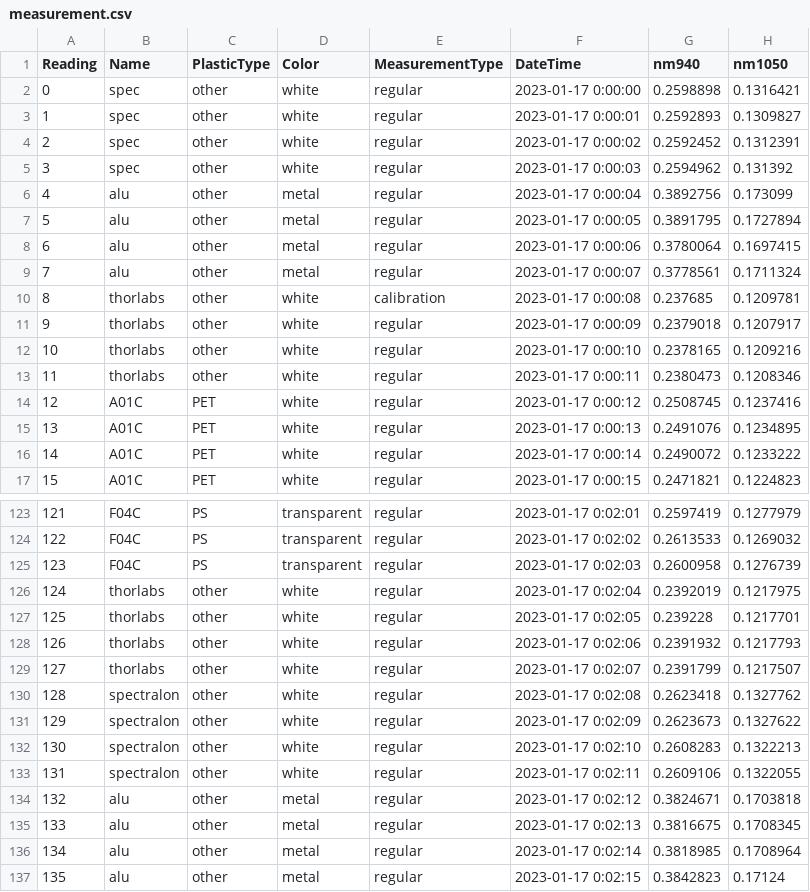
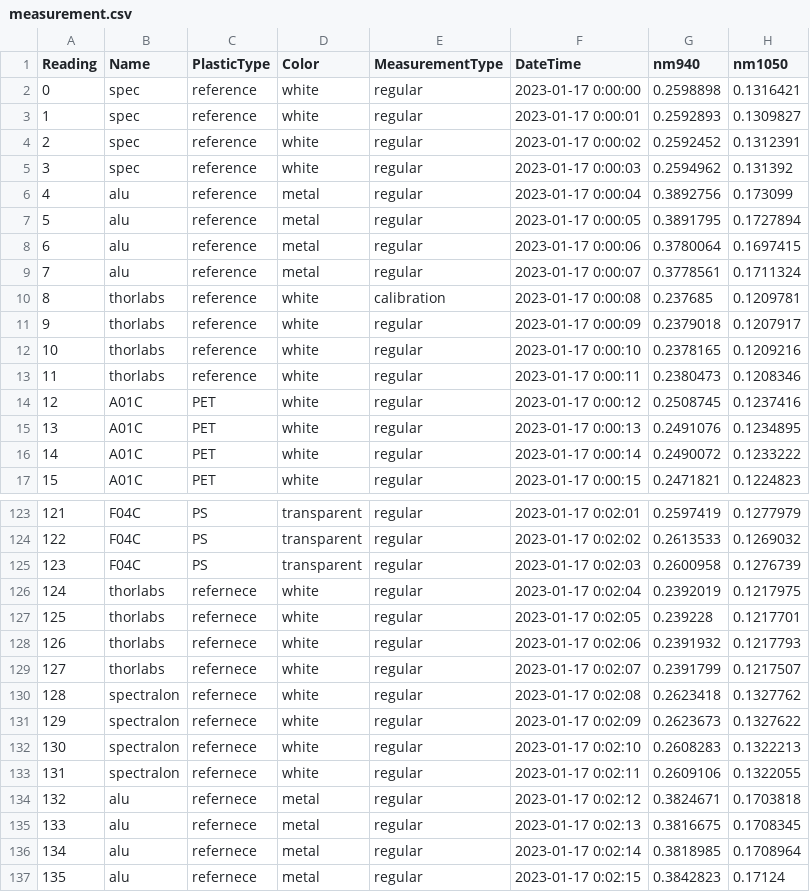
Before and after one commit to Plastic-Scanner/Data, a CSV file: data/20230117_DB2.1_second_dataset/measurement.csv, drawn as a sheet; only a part is shown, gaps mark what is left out; the diff names each change by its address in the sheet, - before the commit and + after, or states it on an @@ line.

Commit message:
reference material is reference

```diff
--- a/data/20230117_DB2.1_second_dataset/measurement.csv
+++ b/data/20230117_DB2.1_second_dataset/measurement.csv
-C2:C13 (PlasticType): other
+C2:C13 (PlasticType): reference
-C126:C137 (PlasticType): other
+C126:C137 (PlasticType): refernece
```
